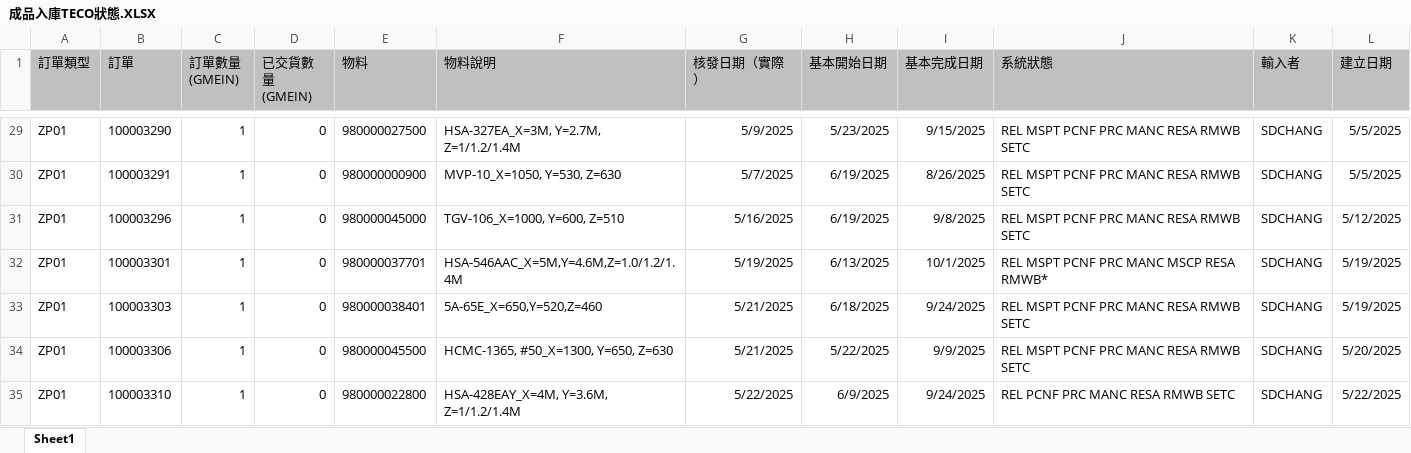
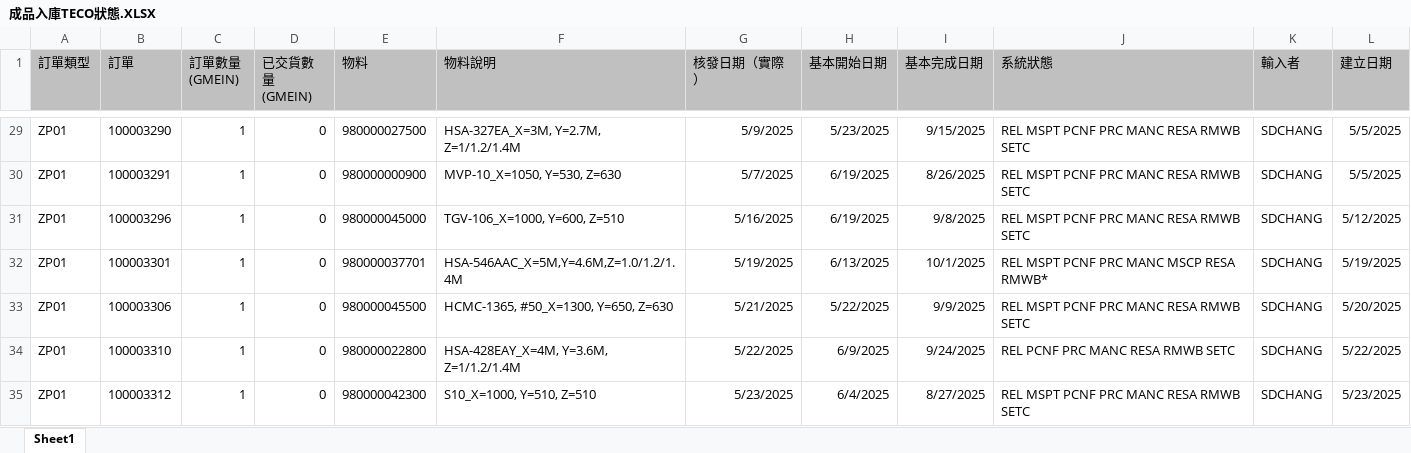
Before and after one commit to june8513/-, an Excel workbook: auto_upload/order_models/成品入庫TECO狀態.XLSX, sheet Sheet1, drawn as a sheet; only a part is shown, gaps mark what is left out; the shorter side is filled out with more unchanged rows; values as stored, in another font and other column widths than the file's, no borders; the diff names each change by its address in the sheet, - before the commit and + after, or states it on an @@ line.

```diff
--- a/auto_upload/order_models/成品入庫TECO狀態.XLSX (sheet Sheet1)
+++ b/auto_upload/order_models/成品入庫TECO狀態.XLSX (sheet Sheet1)
-row 33: ZP01 | 100003303 | 1 | 0 | 980000038401 | 5A-65E_X=650,Y=520,Z=460 | 5/21/2025 | 6/18/2025 | 9/24/2025 | REL MSPT PCNF PRC MANC RESA RMWB SETC | SDCHANG | 5/19/2025
```
Also changed, not shown: 9 other files.
